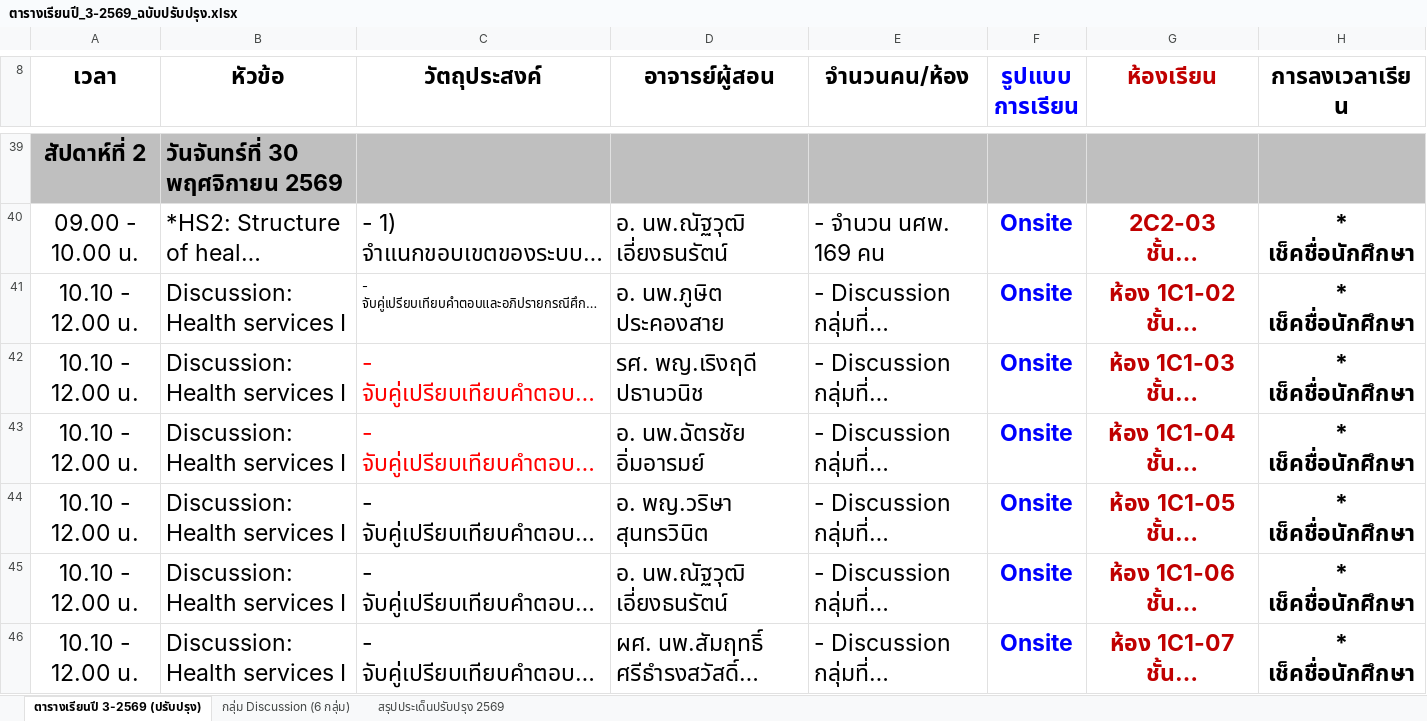
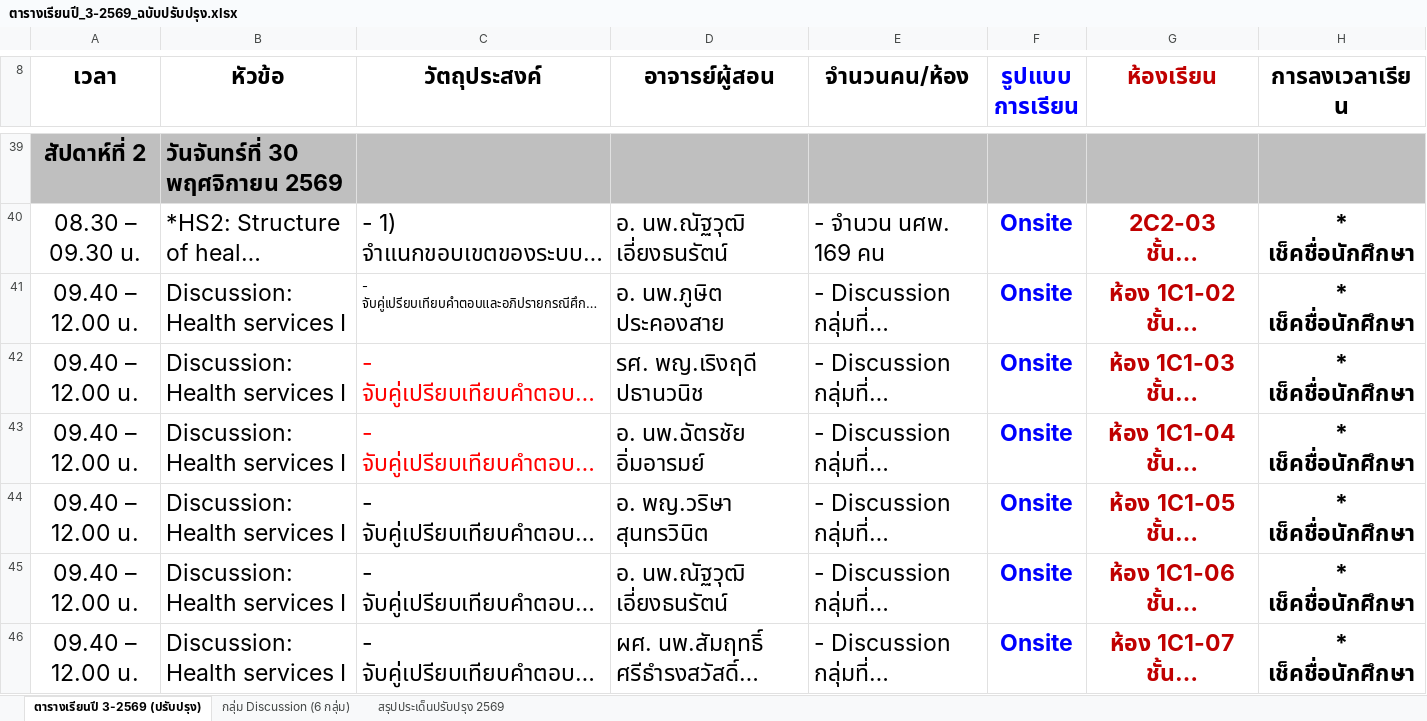
Before and after one commit to smartwoo/racm303-2569, an Excel workbook: downloads/ตารางเรียนปี_3-2569_ฉบับปรับปรุง.xlsx, sheet ตารางเรียนปี 3-2569 (ปรับปรุง), drawn as a sheet; only a part is shown, gaps mark what is left out; long unchanged cells end in …; values as stored, in another font and other column widths than the file's, no borders; conditional formats not drawn; the diff covers the shown part only; the diff names each change by its address in the sheet, - before the commit and + after, or states it on an @@ line.

```diff
--- a/downloads/ตารางเรียนปี_3-2569_ฉบับปรับปรุง.xlsx (sheet ตารางเรียนปี 3-2569 (ปรับปรุง))
+++ b/downloads/ตารางเรียนปี_3-2569_ฉบับปรับปรุง.xlsx (sheet ตารางเรียนปี 3-2569 (ปรับปรุง))
-A40 (เวลา): 09.00 - 10.00 น.
+A40 (เวลา): 08.30 – 09.30 น.
-A41:A46 (เวลา): 10.10 - 12.00 น.
+A41:A46 (เวลา): 09.40 – 12.00 น.
```
Also changed, not shown: 207 edited cells elsewhere in this sheet, 3 other files.
